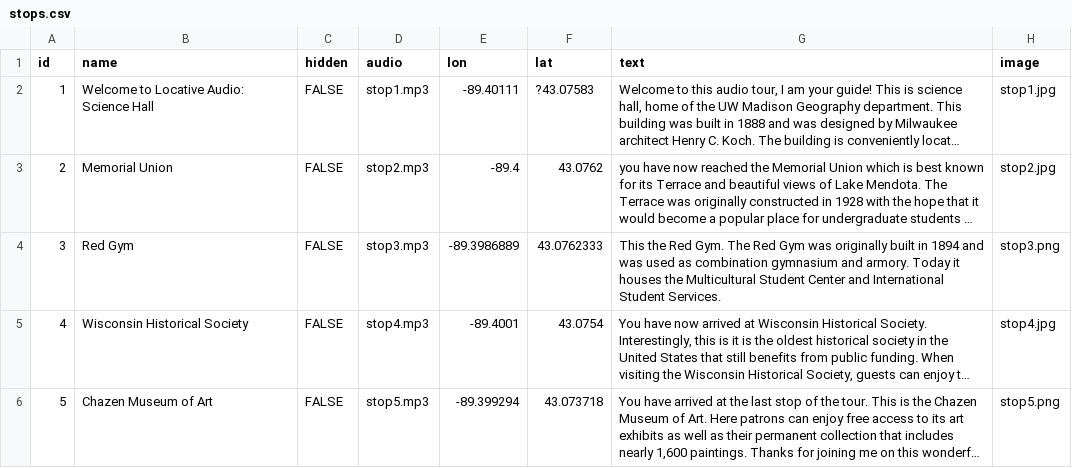
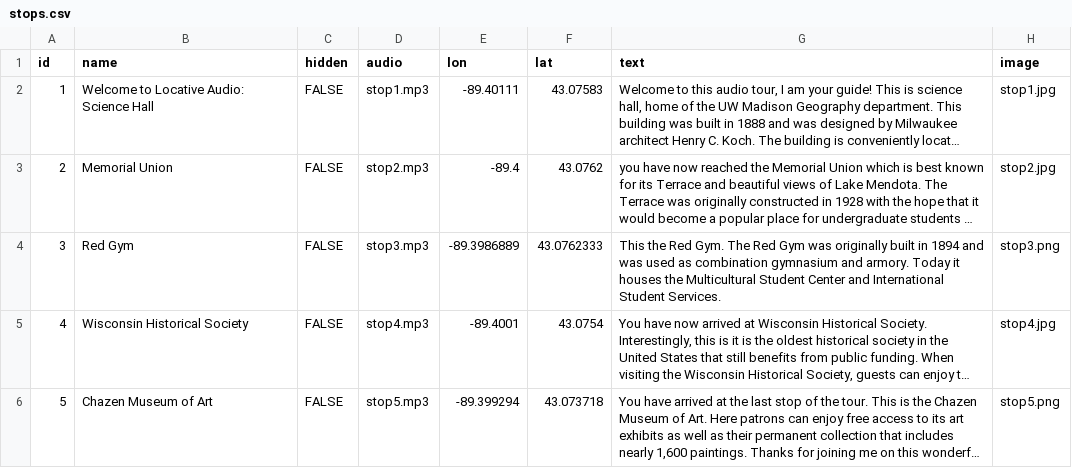
Before and after one commit to ajanderson26/locative-audio-main, a CSV file: assets/stops.csv, drawn as a sheet; long unchanged cells end in …; the diff names each change by its address in the sheet, - before the commit and + after, or states it on an @@ line.

```diff
--- a/assets/stops.csv
+++ b/assets/stops.csv
-F2 (lat): ?43.07583
+F2 (lat): 43.07583
```
Also changed, not shown: 1 other file.
